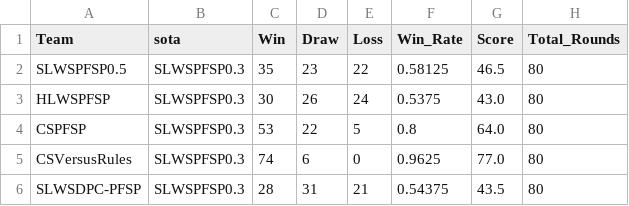
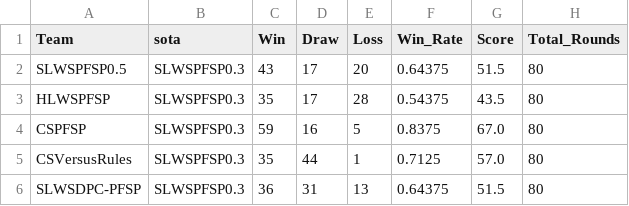
Before and after one commit to Notimetimer/project03_fire_and_dodge_missile, a CSV file: 结果展示/outputs/combat_stats.csv, drawn as a sheet.

```diff
--- a/结果展示/outputs/combat_stats.csv
+++ b/结果展示/outputs/combat_stats.csv
@@ -1,6 +1,6 @@
 Team,sota,Win,Draw,Loss,Win_Rate,Score,Total_Rounds
-SLWSPFSP0.5,SLWSPFSP0.3,35,23,22,0.58125,46.5,80
-HLWSPFSP,SLWSPFSP0.3,30,26,24,0.5375,43.0,80
-CSPFSP,SLWSPFSP0.3,53,22,5,0.8,64.0,80
-CSVersusRules,SLWSPFSP0.3,74,6,0,0.9625,77.0,80
-SLWSDPC-PFSP,SLWSPFSP0.3,28,31,21,0.54375,43.5,80
+SLWSPFSP0.5,SLWSPFSP0.3,43,17,20,0.64375,51.5,80
+HLWSPFSP,SLWSPFSP0.3,35,17,28,0.54375,43.5,80
+CSPFSP,SLWSPFSP0.3,59,16,5,0.8375,67.0,80
+CSVersusRules,SLWSPFSP0.3,35,44,1,0.7125,57.0,80
+SLWSDPC-PFSP,SLWSPFSP0.3,36,31,13,0.64375,51.5,80
```
Also changed, not shown: 8 other files.
